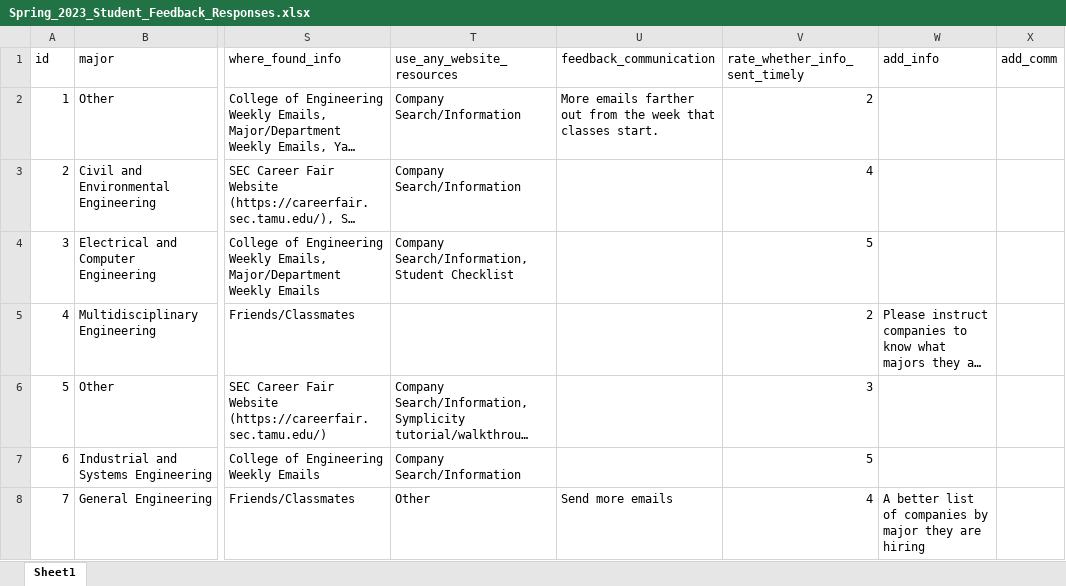
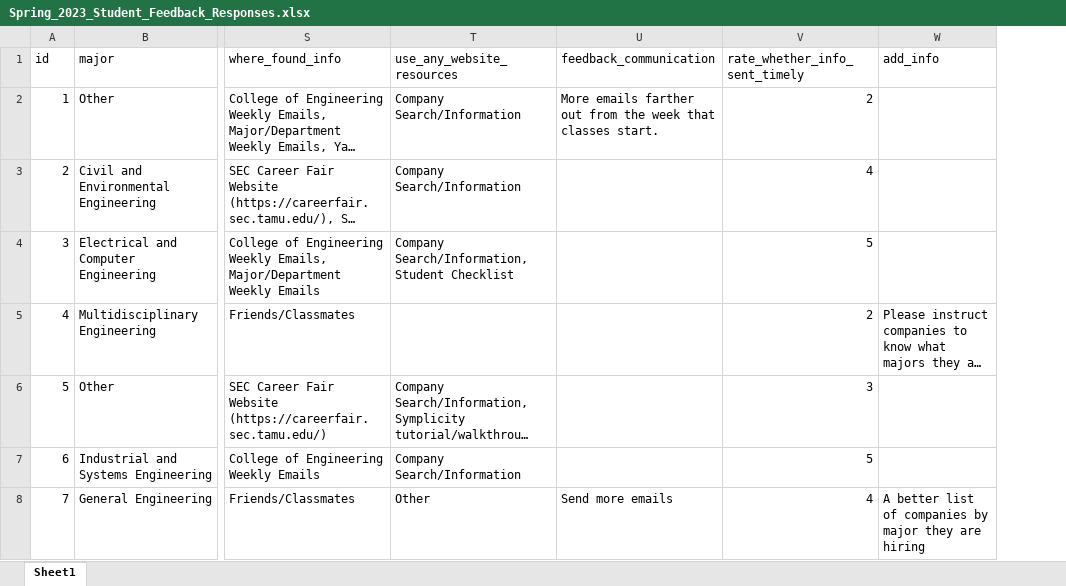
Before and after one commit to AdvayBhatt/gm_project, an Excel workbook: SEC/data/StudentData/Spring_2023_Student_Feedback_Responses.xlsx, sheet Sheet1, drawn as a sheet; only a part is shown, gaps mark what is left out; long unchanged cells end in …; values as stored, in another font and other column widths than the file's, no borders; the diff covers the shown part only; the diff names each change by its address in the sheet, - before the commit and + after, or states it on an @@ line.

```diff
--- a/SEC/data/StudentData/Spring_2023_Student_Feedback_Responses.xlsx (sheet Sheet1)
+++ b/SEC/data/StudentData/Spring_2023_Student_Feedback_Responses.xlsx (sheet Sheet1)
-column X (add_comm), empty
```
Also changed, not shown: 3 edited cells elsewhere in this sheet, SEC/data/StudentData/Fall_2022_Student_Feedback_Responses.xlsx, SEC/data/StudentData/Fall_2023_Student_Feedback_In_Person_Career_Fair_Responses.xlsx, 5 other files.
